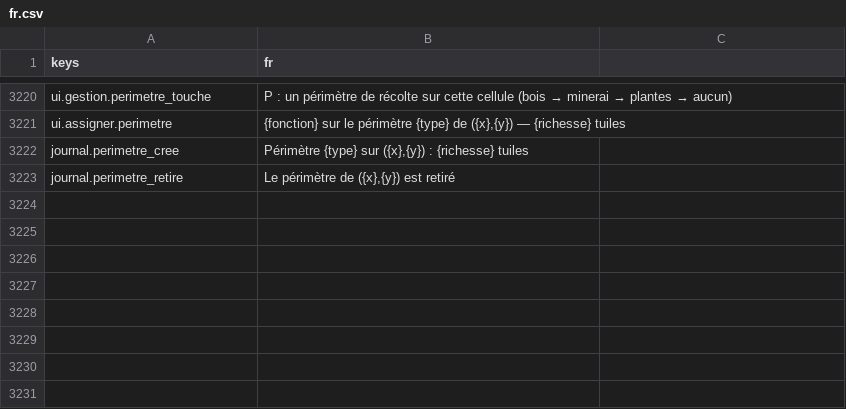
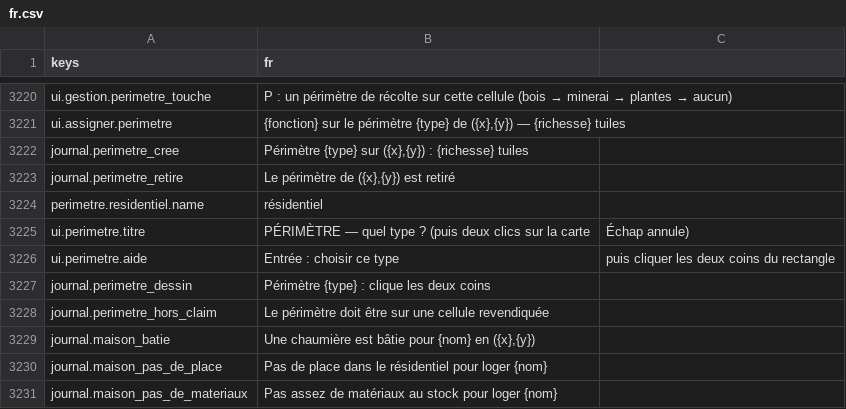
Before and after one commit to devmarcpro/sensen, a CSV file: godot/locale/fr.csv, drawn as a sheet; only a part is shown, gaps mark what is left out.

```diff
--- a/godot/locale/fr.csv
+++ b/godot/locale/fr.csv
@@ -3223 +3223,9 @@ journal.perimetre_cree,"Périmètre {type} sur ({x},{y}) : {richesse} tuiles"
 journal.perimetre_retire,"Le périmètre de ({x},{y}) est retiré"
+perimetre.residentiel.name,résidentiel
+ui.perimetre.titre,PÉRIMÈTRE — quel type ? (puis deux clics sur la carte, Échap annule)
+ui.perimetre.aide,Entrée : choisir ce type, puis cliquer les deux coins du rectangle
+journal.perimetre_dessin,Périmètre {type} : clique les deux coins
+journal.perimetre_hors_claim,Le périmètre doit être sur une cellule revendiquée
+journal.maison_batie,"Une chaumière est bâtie pour {nom} en ({x},{y})"
+journal.maison_pas_de_place,Pas de place dans le résidentiel pour loger {nom}
+journal.maison_pas_de_materiaux,Pas assez de matériaux au stock pour loger {nom}
```
Also changed, not shown: godot/locale/en.csv, 9 other files.
